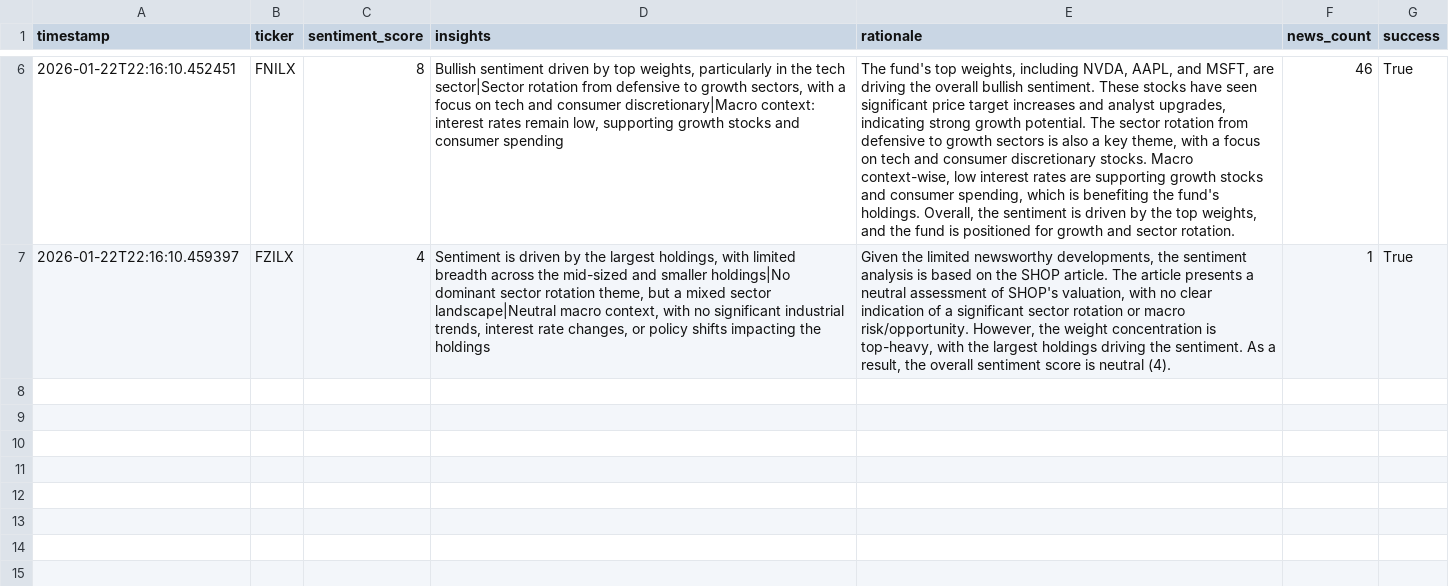
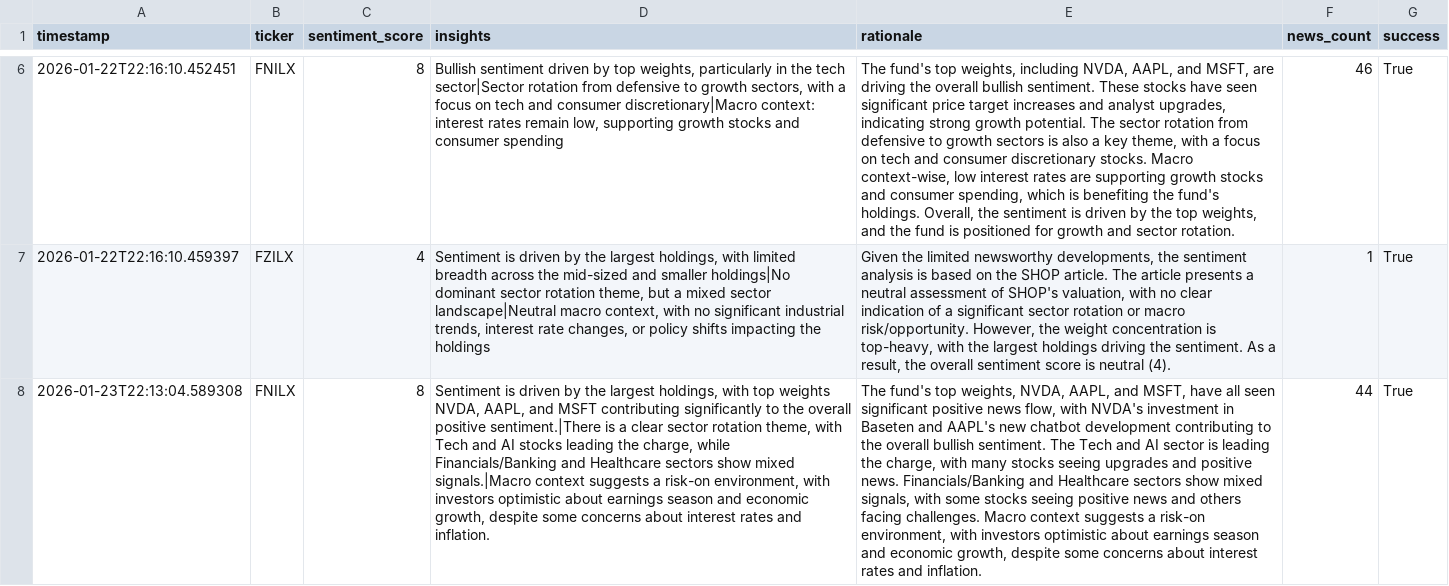
Before and after one commit to Apex1441/CloseNotice, a CSV file: data/sentiment_history.csv, drawn as a sheet; only a part is shown, gaps mark what is left out; the diff names each change by its address in the sheet, - before the commit and + after, or states it on an @@ line.

```diff
--- a/data/sentiment_history.csv
+++ b/data/sentiment_history.csv
+row 8: 2026-01-23T22:13:04.589308 | FNILX | 8 | Sentiment is driven by the largest holdings, with top weights NVDA, AAPL, and MSFT contributing significantly to the overall positive sentiment.|There is a clear sector rotation theme, with Tech and AI stocks leading the charge, while Financials/Banking and Healthcare sectors show mixed signals.|Macro context suggests a risk-on environment, with investors optimistic about earnings season and economic growth, despite some concerns about interest rates and inflation. | The fund's top weights, NVDA, AAPL, and MSFT, have all seen significant positive news flow, with NVDA's investment in Baseten and AAPL's new chatbot development contributing to the overall bullish sentiment. The Tech and AI sector is leading the charge, with many stocks seeing upgrades and positive news. Financials/Banking and Healthcare sectors show mixed signals, with some stocks seeing positive news and others facing challenges. Macro context suggests a risk-on environment, with investors optimistic about earnings season and economic growth, despite some concerns about interest rates and inflation. | 44 | True
```
